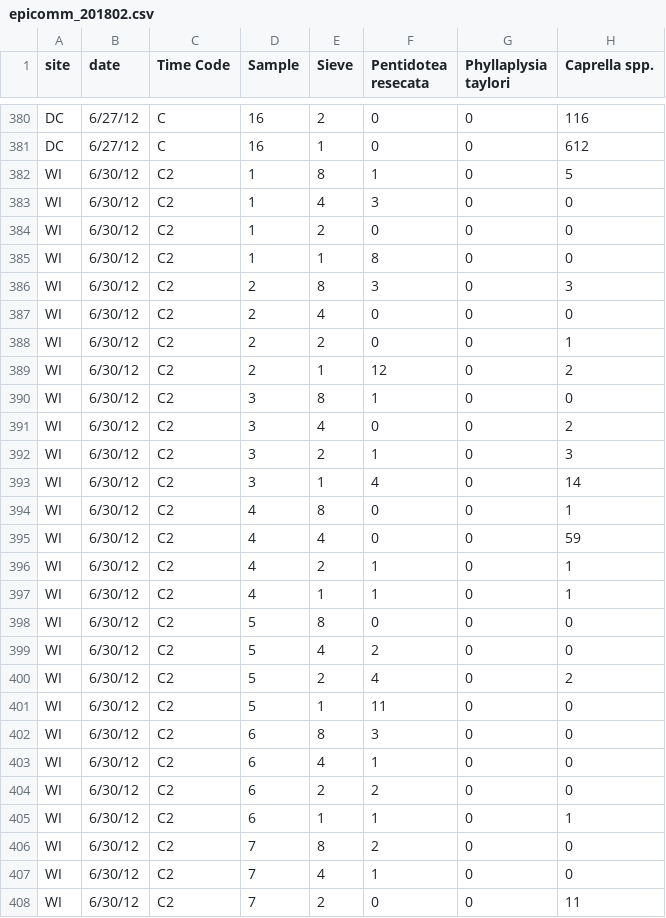
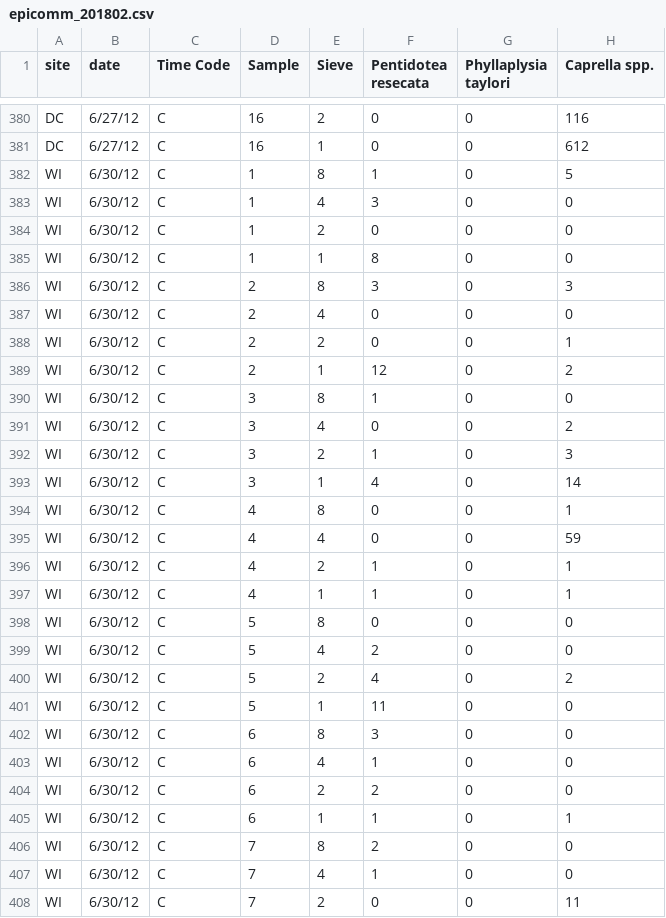
Before and after one commit to OConnor-Lab-UBC/whippo_2015, a CSV file: data/epicomm_201802.csv, drawn as a sheet; only a part is shown, gaps mark what is left out; the diff covers the shown part only; the diff names each change by its address in the sheet, - before the commit and + after, or states it on an @@ line.

Commit message:
Analysis and figures updated for RDA and beta simulations to epicomm_201802. raup-crick function updated to work with tidyverse (rownames).

```diff
--- a/data/epicomm_201802.csv
+++ b/data/epicomm_201802.csv
-C382:C408 (Time Code): C2
+C382:C408 (Time Code): C
```
Also changed, not shown: 41 edited cells elsewhere in this file, 3 other files.
